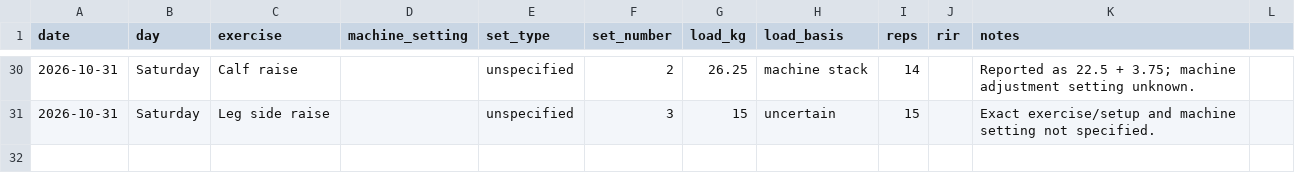
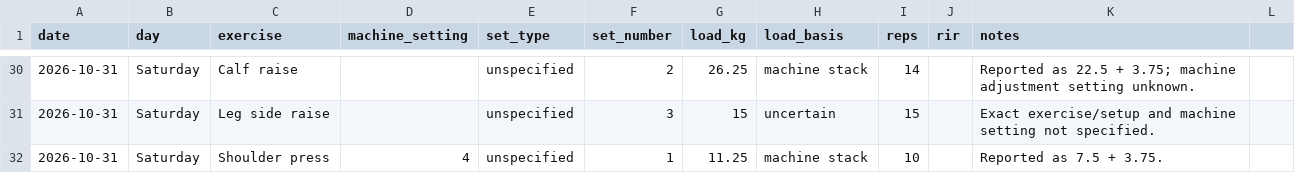
Before and after one commit to MishraShardendu22/gym-progression-tracker, a CSV file: workout-log.csv, drawn as a sheet; only a part is shown, gaps mark what is left out.

Commit message:
Log shoulder press set for 2026-10-31

```diff
--- a/workout-log.csv
+++ b/workout-log.csv
@@ -31 +31,2 @@ date,day,exercise,machine_setting,set_type,set_number,load_kg,load_basis,reps,ri
 2026-10-31,Saturday,Leg side raise,,unspecified,3,15,uncertain,15,,Exact exercise/setup and machine setting not specified.
+2026-10-31,Saturday,Shoulder press,4,unspecified,1,11.25,machine stack,10,,Reported as 7.5 + 3.75.
```
